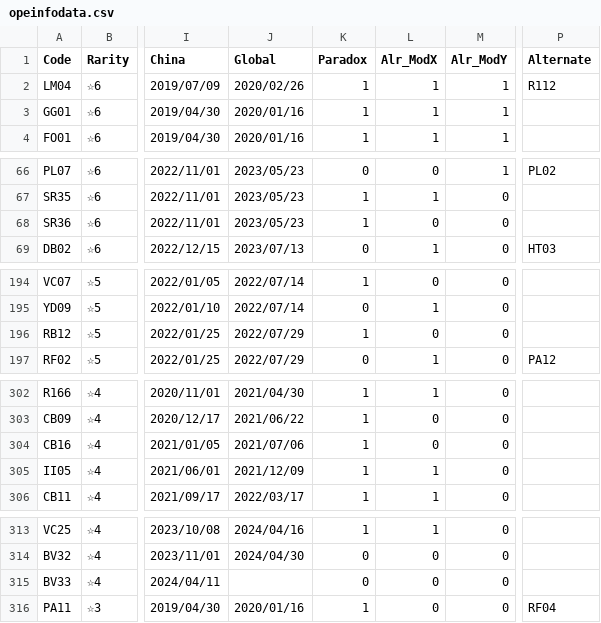
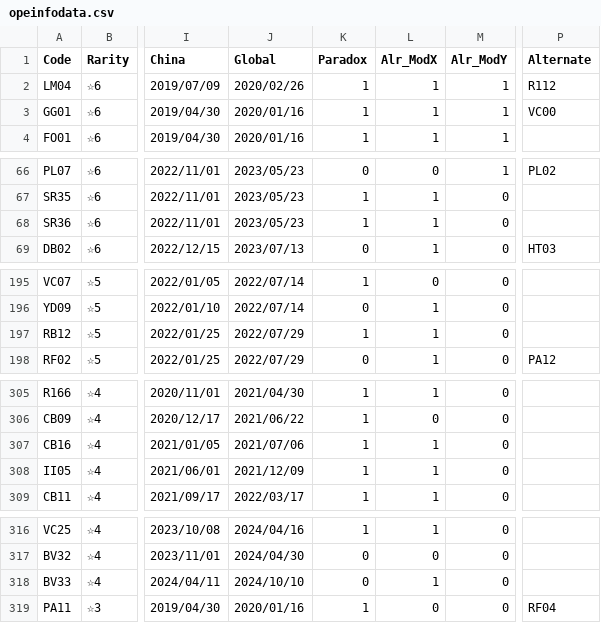
Before and after one commit to ArknightsToolOperatorsManager/InputItem, a CSV file: inputdata/opeinfodata.csv, drawn as a sheet; only a part is shown, gaps mark what is left out; addresses are those after the commit; the diff covers the shown part only; the diff names each change by its address in the sheet, - before the commit and + after, or states it on an @@ line.

```diff
--- a/inputdata/opeinfodata.csv
+++ b/inputdata/opeinfodata.csv
-P3 (Alternate): (empty)
+P3 (Alternate): VC00
-L68 (Alr_ModX): 0
+L68 (Alr_ModX): 1
-L197 (Alr_ModX): 0
+L197 (Alr_ModX): 1
-L307 (Alr_ModX): 0
+L307 (Alr_ModX): 1
-J318 (Global): (empty)
+J318 (Global): 2024/10/10
-L318 (Alr_ModX): 0
+L318 (Alr_ModX): 1
```
Also changed, not shown: 3 added rows and 8 edited cells elsewhere in this file.
